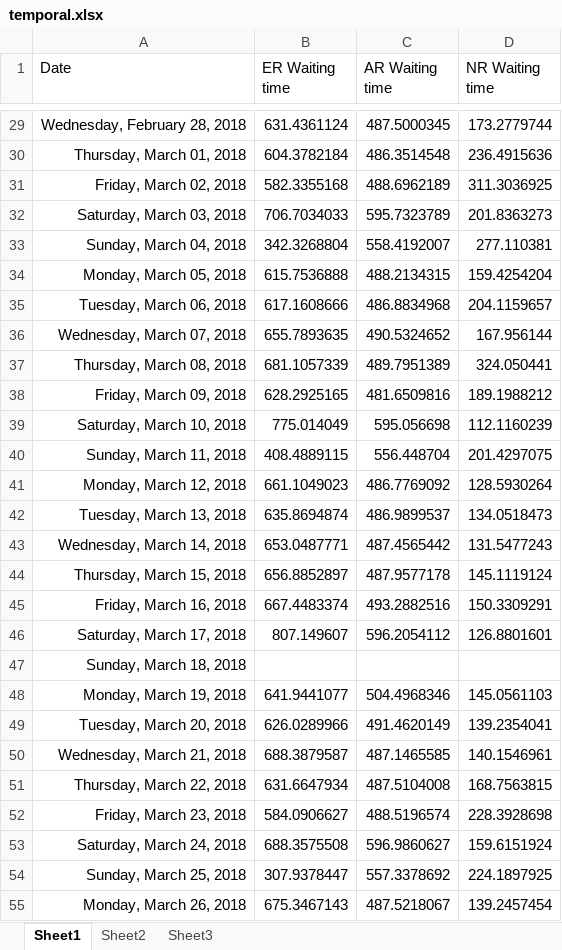
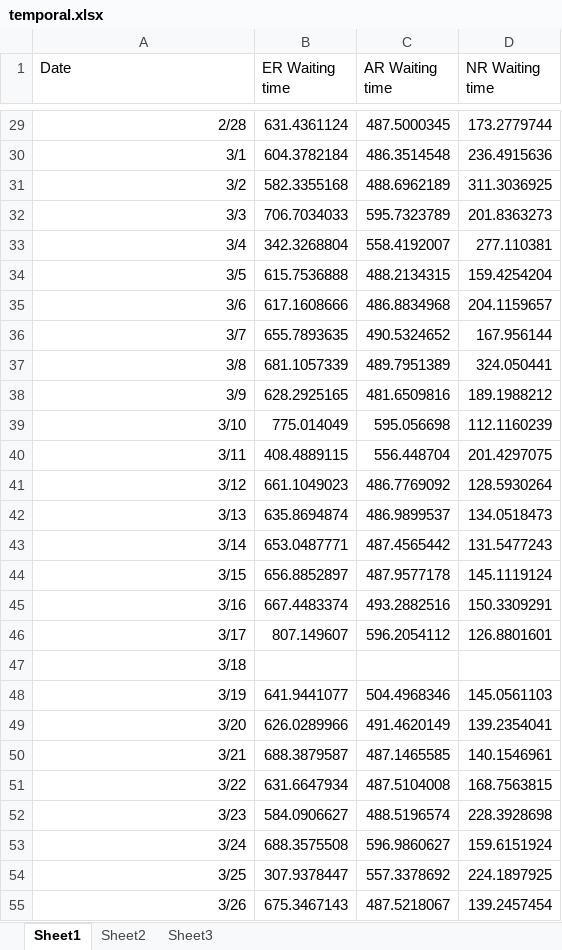
Before and after one commit to luyuliu/SmartTransit, an Excel workbook: document/temporal.xlsx, sheet Sheet1, drawn as a sheet; only a part is shown, gaps mark what is left out; values as stored, in another font and other column widths than the file's, no borders; charts and pictures not drawn; the diff covers the shown part only; the diff names each change by its address in the sheet, - before the commit and + after, or states it on an @@ line.

```diff
--- a/document/temporal.xlsx (sheet Sheet1)
+++ b/document/temporal.xlsx (sheet Sheet1)
-A29 (Date): Wednesday, February 28, 2018
+A29 (Date): 2/28
-A30 (Date): Thursday, March 01, 2018
+A30 (Date): 3/1
-A31 (Date): Friday, March 02, 2018
+A31 (Date): 3/2
-A32 (Date): Saturday, March 03, 2018
+A32 (Date): 3/3
-A33 (Date): Sunday, March 04, 2018
+A33 (Date): 3/4
-A34 (Date): Monday, March 05, 2018
+A34 (Date): 3/5
-A35 (Date): Tuesday, March 06, 2018
+A35 (Date): 3/6
-A36 (Date): Wednesday, March 07, 2018
+A36 (Date): 3/7
-A37 (Date): Thursday, March 08, 2018
+A37 (Date): 3/8
-A38 (Date): Friday, March 09, 2018
+A38 (Date): 3/9
-A39 (Date): Saturday, March 10, 2018
+A39 (Date): 3/10
-A40 (Date): Sunday, March 11, 2018
+A40 (Date): 3/11
-A41 (Date): Monday, March 12, 2018
+A41 (Date): 3/12
-A42 (Date): Tuesday, March 13, 2018
+A42 (Date): 3/13
-A43 (Date): Wednesday, March 14, 2018
+A43 (Date): 3/14
-A44 (Date): Thursday, March 15, 2018
+A44 (Date): 3/15
-A45 (Date): Friday, March 16, 2018
+A45 (Date): 3/16
-A46 (Date): Saturday, March 17, 2018
+A46 (Date): 3/17
-A47 (Date): Sunday, March 18, 2018
+A47 (Date): 3/18
-A48 (Date): Monday, March 19, 2018
+A48 (Date): 3/19
-A49 (Date): Tuesday, March 20, 2018
+A49 (Date): 3/20
-A50 (Date): Wednesday, March 21, 2018
+A50 (Date): 3/21
-A51 (Date): Thursday, March 22, 2018
+A51 (Date): 3/22
-A52 (Date): Friday, March 23, 2018
+A52 (Date): 3/23
-A53 (Date): Saturday, March 24, 2018
+A53 (Date): 3/24
-A54 (Date): Sunday, March 25, 2018
+A54 (Date): 3/25
-A55 (Date): Monday, March 26, 2018
+A55 (Date): 3/26
```
Also changed, not shown: 336 edited cells elsewhere in this sheet, charts or pictures, 1 other file.
